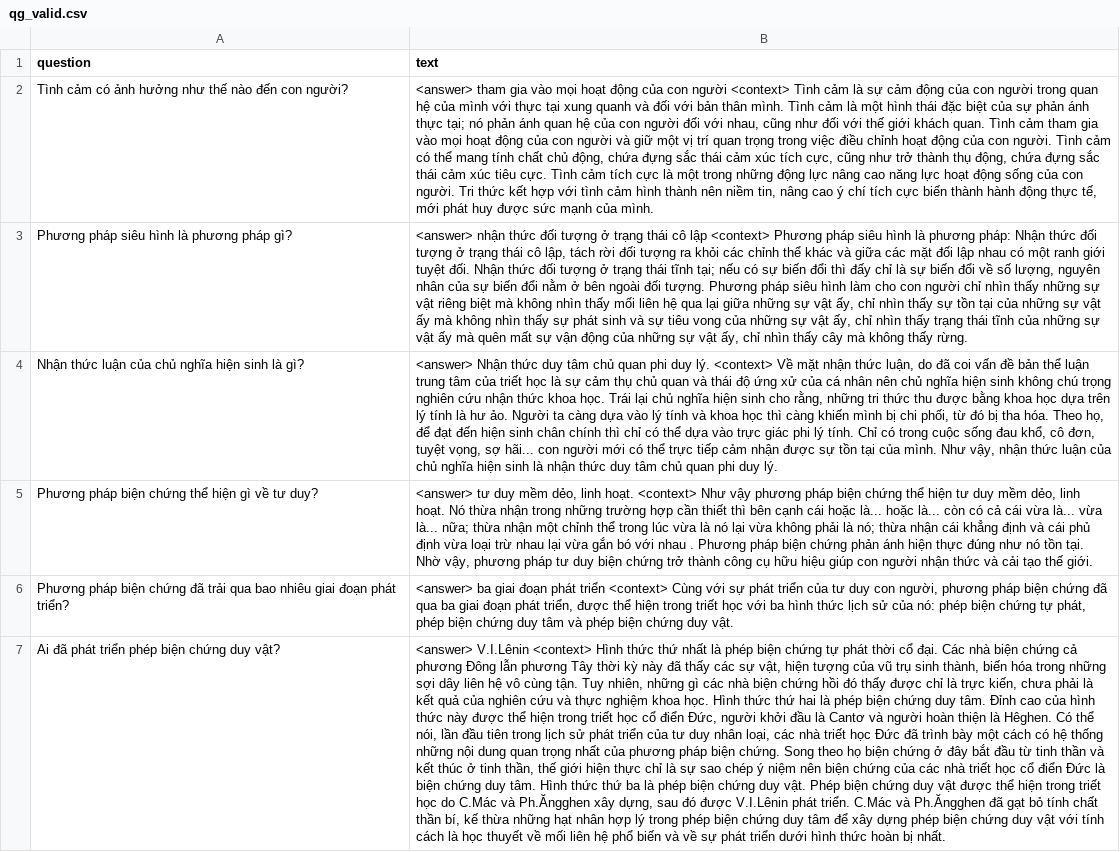
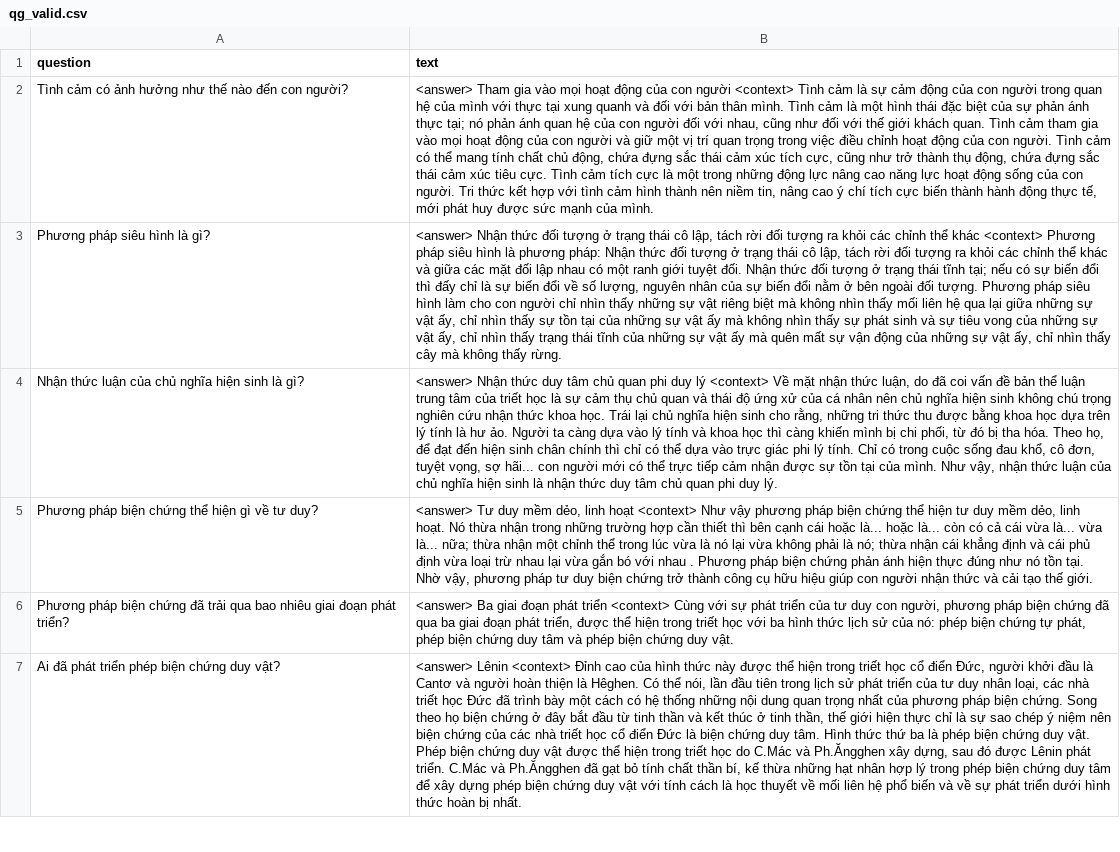
Before and after one commit to TrongNV2003/MCQ_generator, a CSV file: datasets/validation/qg_valid.csv, drawn as a sheet; only a part is shown; removed rows and columns are numbered as before the commit, all else as after; the diff covers the shown part only; the diff names each change by its address in the sheet, - before the commit and + after, or states it on an @@ line.

```diff
--- a/datasets/validation/qg_valid.csv
+++ b/datasets/validation/qg_valid.csv
-B2 (text): <answer> tham gia vào…
+B2 (text): <answer> Tham gia vào…
-row 3: Phương pháp siêu hình là phương pháp gì? | <answer> nhận thức đối tượng ở trạng thái cô lập <context> Phương pháp siêu hình là phương pháp: Nhận thức đối tượng ở trạng thái cô lập, tách rời đối tượng ra khỏi các chỉnh thể khác và giữa các mặt đối lập nhau có một ranh giới tuyệt đối. Nhận thức đối tượng ở trạng thái tĩnh tại; nếu có sự biến đổi thì đấy chỉ là sự biến đổi về số lượng, nguyên nhân của sự biến đổi nằm ở bên ngoài đối tượng. Phương pháp siêu hình làm cho con người chỉ nhìn thấy những sự vật riêng biệt mà không nhìn thấy mối liên hệ qua lại giữa những sự vật ấy, chỉ nhìn thấy sự tồn tại của những sự vật ấy mà không nhìn thấy sự phát sinh và sự tiêu vong của những sự vật ấy, chỉ nhìn thấy trạng thái tĩnh của những sự vật ấy mà quên mất sự vận động của những sự vật ấy, chỉ nhìn thấy cây mà không thấy rừng.
+row 3: Phương pháp siêu hình là gì? | <answer> Nhận thức đối tượng ở trạng thái cô lập, tách rời đối tượng ra khỏi các chỉnh thể khác <context> Phương pháp siêu hình là phương pháp: Nhận thức đối tượng ở trạng thái cô lập, tách rời đối tượng ra khỏi các chỉnh thể khác và giữa các mặt đối lập nhau có một ranh giới tuyệt đối. Nhận thức đối tượng ở trạng thái tĩnh tại; nếu có sự biến đổi thì đấy chỉ là sự biến đổi về số lượng, nguyên nhân của sự biến đổi nằm ở bên ngoài đối tượng. Phương pháp siêu hình làm cho con người chỉ nhìn thấy những sự vật riêng biệt mà không nhìn thấy mối liên hệ qua lại giữa những sự vật ấy, chỉ nhìn thấy sự tồn tại của những sự vật ấy mà không nhìn thấy sự phát sinh và sự tiêu vong của những sự vật ấy, chỉ nhìn thấy trạng thái tĩnh của những sự vật ấy mà quên mất sự vận động của những sự vật ấy, chỉ nhìn thấy cây mà không thấy rừng.
-B4 (text): …phi duy lý. <context> Về…
+B4 (text): …phi duy lý <context> Về…
-B5 (text): <answer> tư duy mềm dẻo, linh hoạt. <context> Như…
+B5 (text): <answer> Tư duy mềm dẻo, linh hoạt <context> Như…
-B6 (text): <answer> ba giai đoạn…
+B6 (text): <answer> Ba giai đoạn…
-B7 (text): <answer> V.I.Lênin <context> Hình thức thứ nhất là phép biện chứng tự phát thời cổ đại. Các nhà biện chứng cả phương Đông lẫn phương Tây thời kỳ này đã thấy các sự vật, hiện tượng của vũ trụ sinh thành, biến hóa trong những sợi dây liên hệ vô cùng tận. Tuy nhiên, những gì các nhà biện chứng hồi đó thấy được chỉ là trực kiến, chưa phải là kết quả của nghiên cứu và thực nghiệm khoa học. Hình thức thứ hai là phép biện chứng duy tâm. Đỉnh cao của hình thức này được thể hiện trong triết học cổ điển Đức, người khởi đầu là Cantơ và người hoàn thiện là Hêghen. Có thể nói, lần đầu tiên trong lịch sử phát triển của tư duy nhân loại, các nhà triết học Đức đã trình bày một cách có hệ thống những nội dung quan trọng nhất của phương pháp biện chứng. Song theo họ biện chứng ở đây bắt đầu từ tinh thần và kết thúc ở tinh thần, thế giới hiện thực chỉ là sự sao chép ý niệm nên biện chứng của các nhà triết học cổ điển Đức là biện chứng duy tâm. Hình thức thứ ba là phép biện chứng duy vật. Phép biện chứng duy vật được thể hiện trong triết học do C.Mác và Ph.Ăngghen xây dựng, sau đó được V.I.Lênin phát triển.…
+B7 (text): <answer> Lênin <context> Đỉnh cao của hình thức này được thể hiện trong triết học cổ điển Đức, người khởi đầu là Cantơ và người hoàn thiện là Hêghen. Có thể nói, lần đầu tiên trong lịch sử phát triển của tư duy nhân loại, các nhà triết học Đức đã trình bày một cách có hệ thống những nội dung quan trọng nhất của phương pháp biện chứng. Song theo họ biện chứng ở đây bắt đầu từ tinh thần và kết thúc ở tinh thần, thế giới hiện thực chỉ là sự sao chép ý niệm nên biện chứng của các nhà triết học cổ điển Đức là biện chứng duy tâm. Hình thức thứ ba là phép biện chứng duy vật. Phép biện chứng duy vật được thể hiện trong triết học do C.Mác và Ph.Ăngghen xây dựng, sau đó được Lênin phát triển.…
```
Also changed, not shown: 5 added rows, 5 removed rows and 47 edited cells elsewhere in this file, datasets/train/eval_qa_train.csv, datasets/validation/eval_qa_valid.csv, 3 other files.
